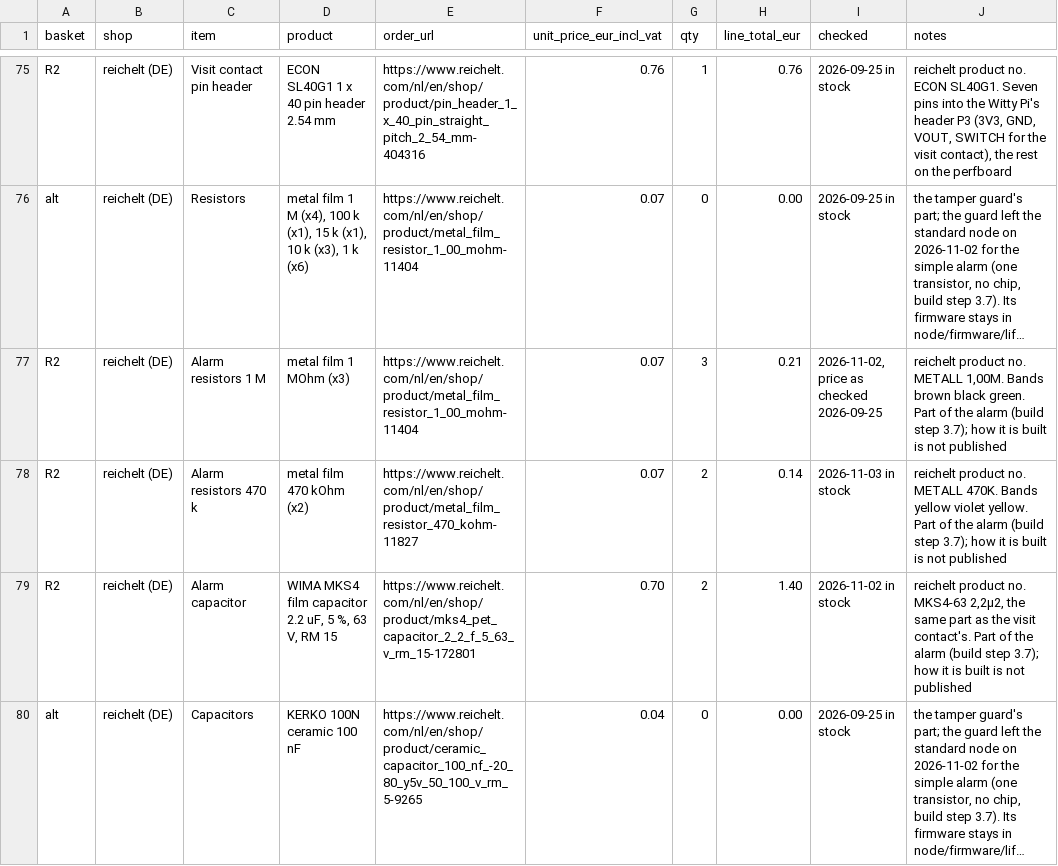
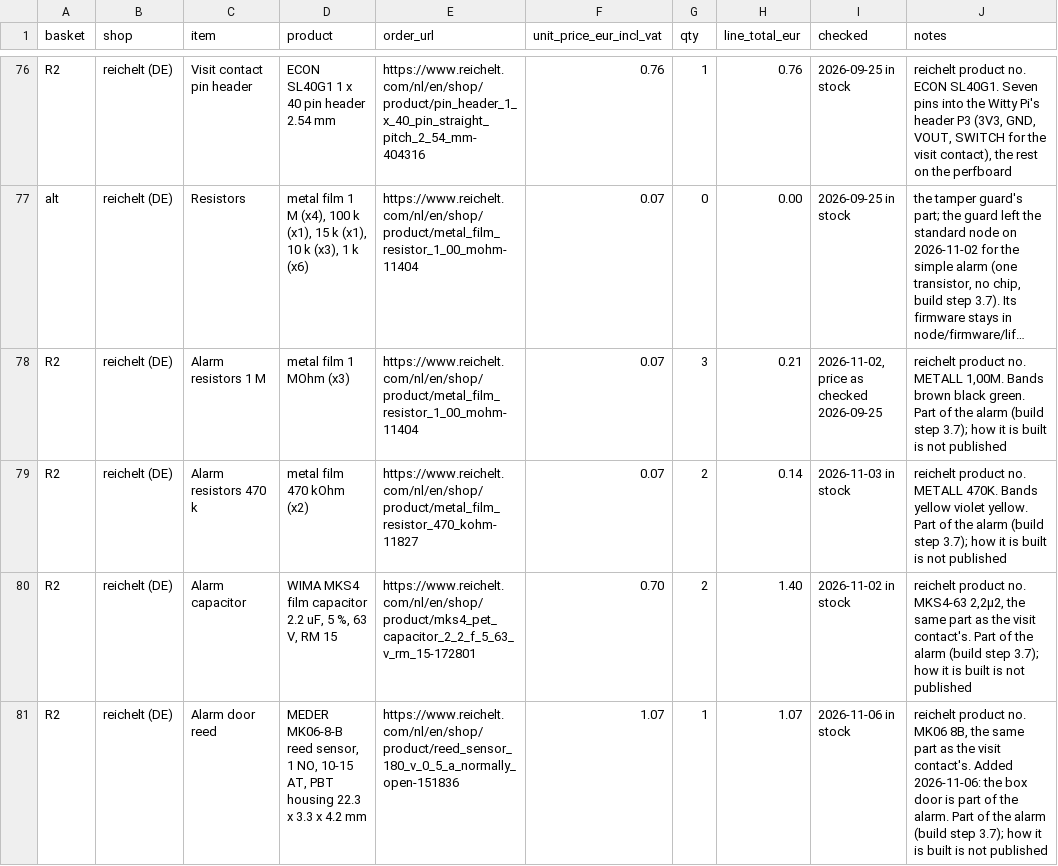
Before and after one commit to oncra/life, a CSV file: kit/order-list.csv, drawn as a sheet; only a part is shown, gaps mark what is left out; the shorter side is filled out with more unchanged rows; long unchanged cells end in …; the diff covers the shown part only.

Commit message:
Panel glued and bolted to a board, shear nuts on every bolt, door contact in the alarm
A small solar panel is what gets taken from equipment in a field. The panel
now goes to the field glued and bolted to a plywood board on two wedges, and
the board and the box hang on stainless carriage bolts with shear nuts, so
nothing that holds them can be gripped. The box door joins the alarm. Build
steps 4.2 (board) and 4.3 (marking, notice, siting); stages renumbered to 4.5.
Order list: board and adhesive in Post and mount, Security fasteners at EUR 14,
door reed and magnet in R2, engraver as a tool. Node about EUR 826.

```diff
--- a/kit/order-list.csv
+++ b/kit/order-list.csv
@@ -79 +80,2 @@ R2,reichelt (DE),Alarm resistors 470 k,metal film 470 kOhm (x2),https://www.reic
 R2,reichelt (DE),Alarm capacitor,"WIMA MKS4 film capacitor 2.2 uF, 5 %, 63 V, RM 15",https://www.reichelt.com/nl/en/shop/product/mks4_pet_capacitor_2_2_f_5_63_v_rm_15-172801,0.70,2,1.40,2026-11-02 in stock,"reichelt product no. MKS4-63 2,2µ2, the same part as the visit contact's. Part of the alarm (build step 3.7); how it is built is not published"
+R2,reichelt (DE),Alarm door reed,"MEDER MK06-8-B reed sensor, 1 NO, 10-15 AT, PBT housing 22.3 x 3.3 x 4.2 mm",https://www.reichelt.com/nl/en/shop/product/reed_sensor_180_v_0_5_a_normally_open-151836,1.07,1,1.07,2026-11-06 in stock,"reichelt product no. MK06 8B, the same part as the visit contact's. Added 2026-11-06: the box door is part of the alarm. Part of the alarm (build step 3.7); how it is built is not published"
```
Also changed, not shown: 2 added rows and 8 edited cells elsewhere in this file, 4 other files.
